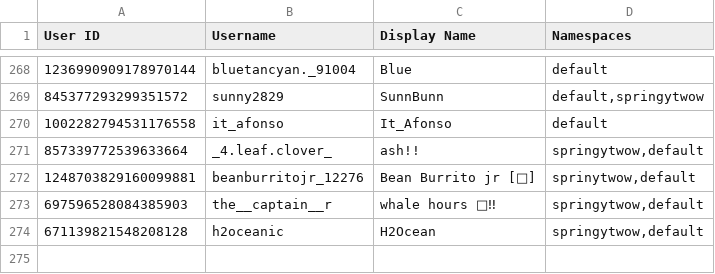
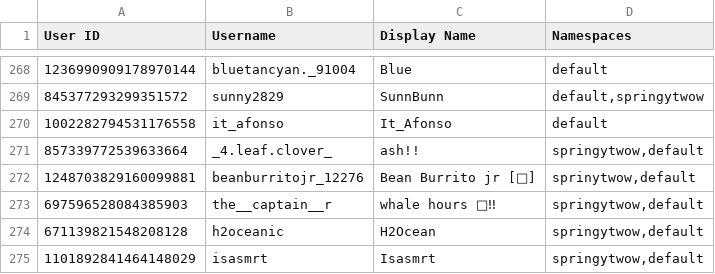
Before and after one commit to TWOW-Booksonas/twow-booksonas.github.io, a TSV file: meta.tsv, drawn as a sheet; only a part is shown, gaps mark what is left out.

Commit message:
Update Meta

```diff
--- a/meta.tsv
+++ b/meta.tsv
@@ -274 +274,2 @@ User ID	Username	Display Name	Namespaces
 671139821548208128	h2oceanic	H2Ocean	springytwow,default
+1101892841464148029	isasmrt	Isasmrt	springytwow,default
```
